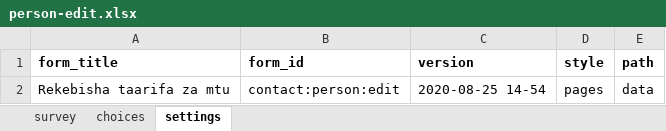
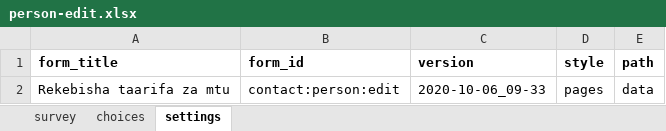
Before and after one commit to sookwalinga/cht-core, an Excel workbook: forms/contact/person-edit.xlsx, sheet settings, drawn as a sheet; values as stored, in another font and other column widths than the file's, no borders; charts and pictures not drawn; the diff names each change by its address in the sheet, - before the commit and + after, or states it on an @@ line.

```diff
--- a/forms/contact/person-edit.xlsx (sheet settings)
+++ b/forms/contact/person-edit.xlsx (sheet settings)
-C2 (version): 2020-08-25 14-54
+C2 (version): 2020-10-06_09-33
```
Also changed, not shown: charts or pictures, 1 other file.
